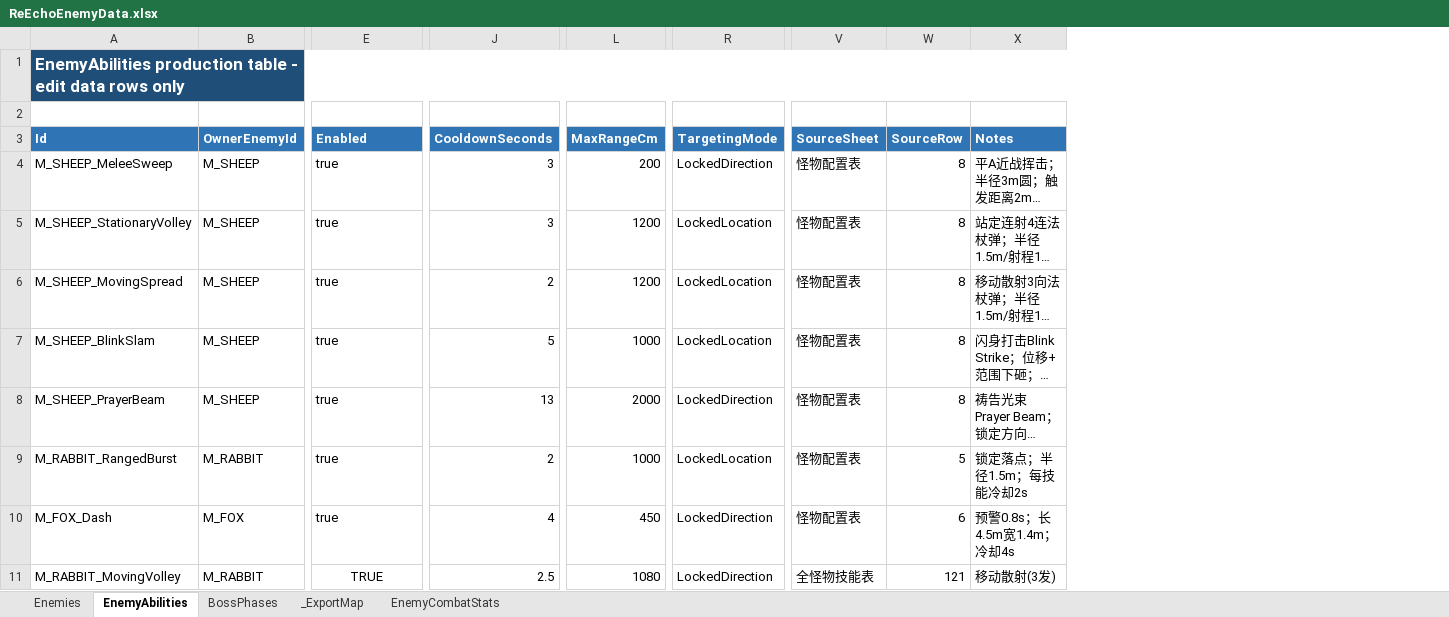
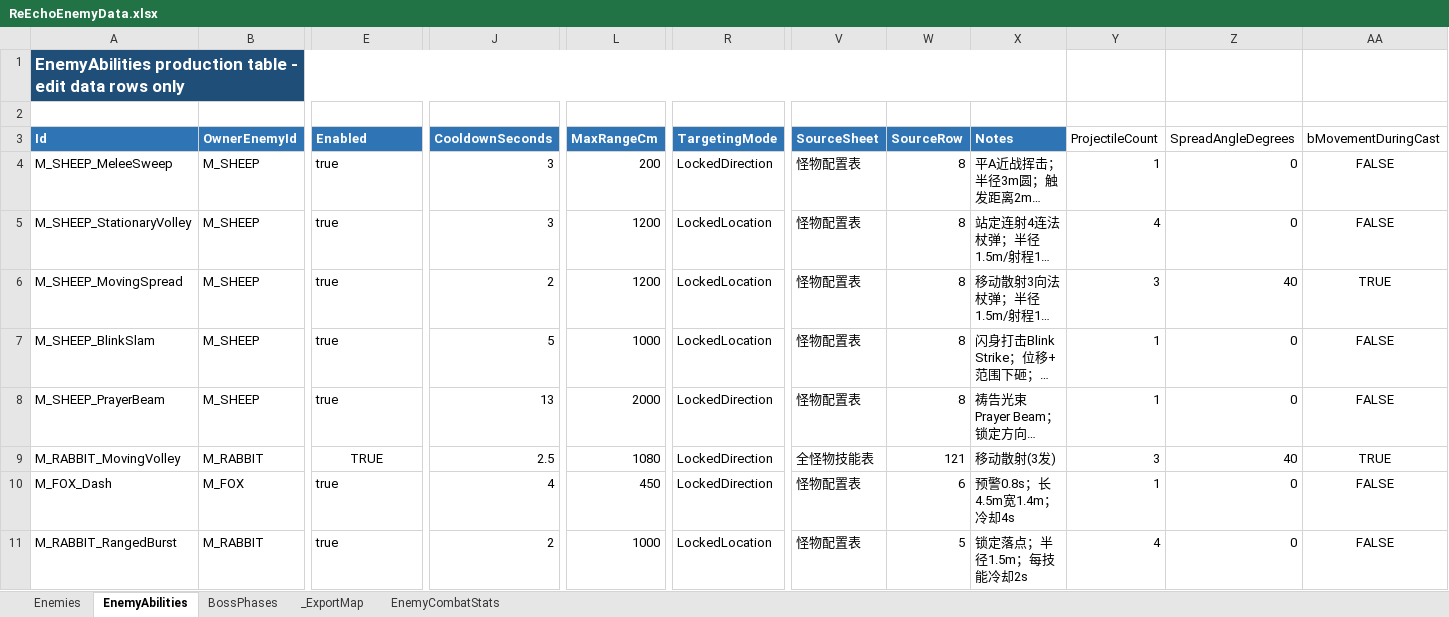
Before and after one commit to lyouduan/ReEcho, an Excel workbook: Design/Data/ReEchoEnemyData.xlsx, sheet EnemyAbilities, drawn as a sheet; only a part is shown, gaps mark what is left out; long unchanged cells end in …; values as stored, in another font and other column widths than the file's, no borders; table styles not drawn; the diff names each change by its address in the sheet, - before the commit and + after, or states it on an @@ line.

Commit message:
[PROGRAMMER] Plan68: make enemy projectile volley data-driven (ProjectileCount/SpreadAngleDegrees/bMovementDuringCast) and implement N-projectile fan scatter behavior; fix rabbit test tuning + stale boss-phase validator

```diff
--- a/Design/Data/ReEchoEnemyData.xlsx (sheet EnemyAbilities)
+++ b/Design/Data/ReEchoEnemyData.xlsx (sheet EnemyAbilities)
+column Y (ProjectileCount), rows 4-11: 1 | 4 | 3 | 1 | 1 | 3 | 1 | 4
+column Z (SpreadAngleDegrees), rows 4-11: 0 | 0 | 40 | 0 | 0 | 40 | 0 | 0
+column AA (bMovementDuringCast), rows 4-11: FALSE | FALSE | TRUE | FALSE | FALSE | TRUE | FALSE | FALSE
-A9 (Id): M_RABBIT_RangedBurst
+A9 (Id): M_RABBIT_MovingVolley
-E9 (Enabled): true
+E9 (Enabled): TRUE
-E9 alignment: left
+E9 alignment: center
-J9 (CooldownSeconds): 2
+J9 (CooldownSeconds): 2.5
-L9 (MaxRangeCm): 1000
+L9 (MaxRangeCm): 1080
-R9 (TargetingMode): LockedLocation
+R9 (TargetingMode): LockedDirection
-V9 (SourceSheet): 怪物配置表
+V9 (SourceSheet): 全怪物技能表
-W9 (SourceRow): 5
+W9 (SourceRow): 121
-X9 (Notes): 锁定落点；半径1.5m；每技能冷却2s
+X9 (Notes): 移动散射(3发)
-A11 (Id): M_RABBIT_MovingVolley
+A11 (Id): M_RABBIT_RangedBurst
-E11 (Enabled): TRUE
+E11 (Enabled): true
-E11 alignment: center
+E11 alignment: left
-J11 (CooldownSeconds): 2.5
+J11 (CooldownSeconds): 2
-L11 (MaxRangeCm): 1080
+L11 (MaxRangeCm): 1000
-R11 (TargetingMode): LockedDirection
+R11 (TargetingMode): LockedLocation
-V11 (SourceSheet): 全怪物技能表
+V11 (SourceSheet): 怪物配置表
-W11 (SourceRow): 121
+W11 (SourceRow): 5
-X11 (Notes): 移动散射(3发)
+X11 (Notes): 锁定落点；半径1.5m；每技能冷却2s
```
Also changed, not shown: 11 other files.
